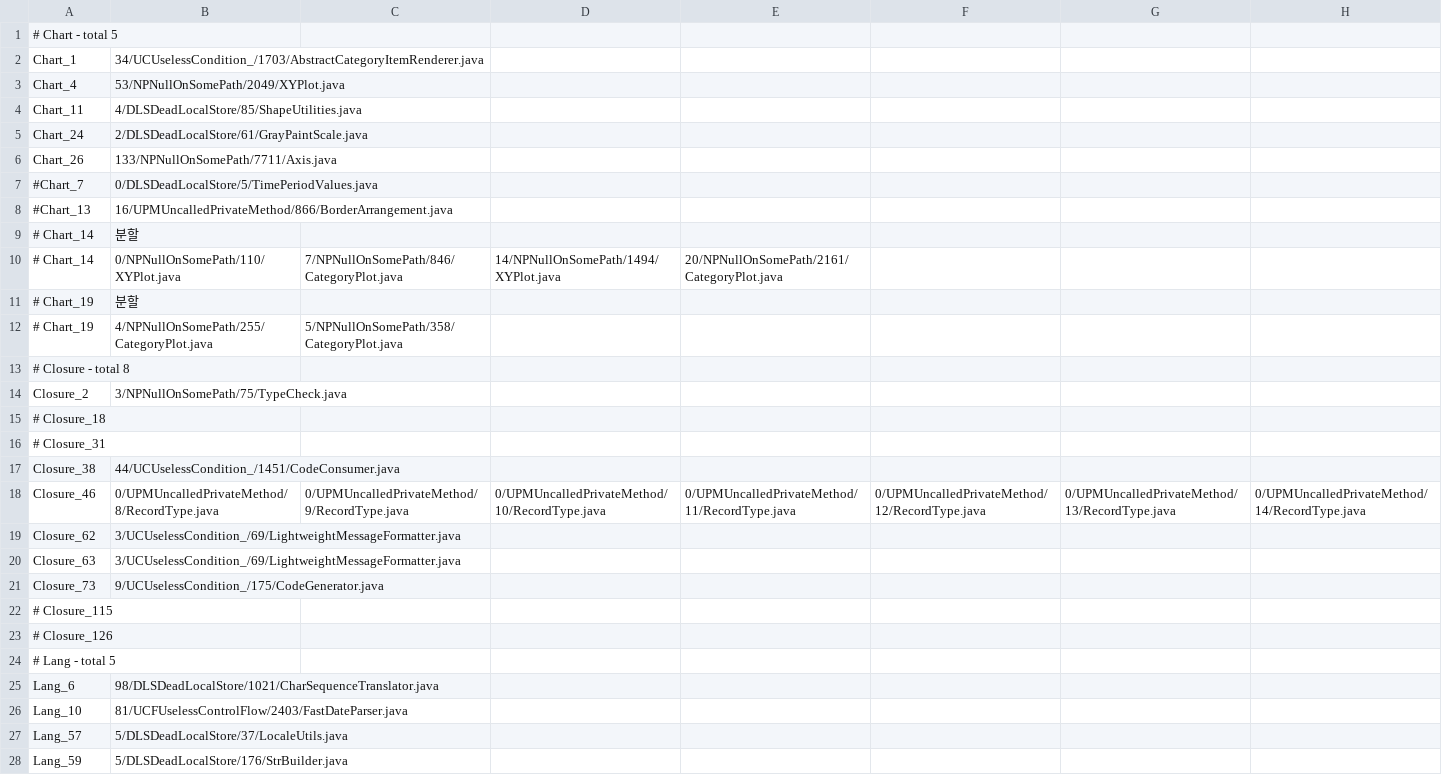
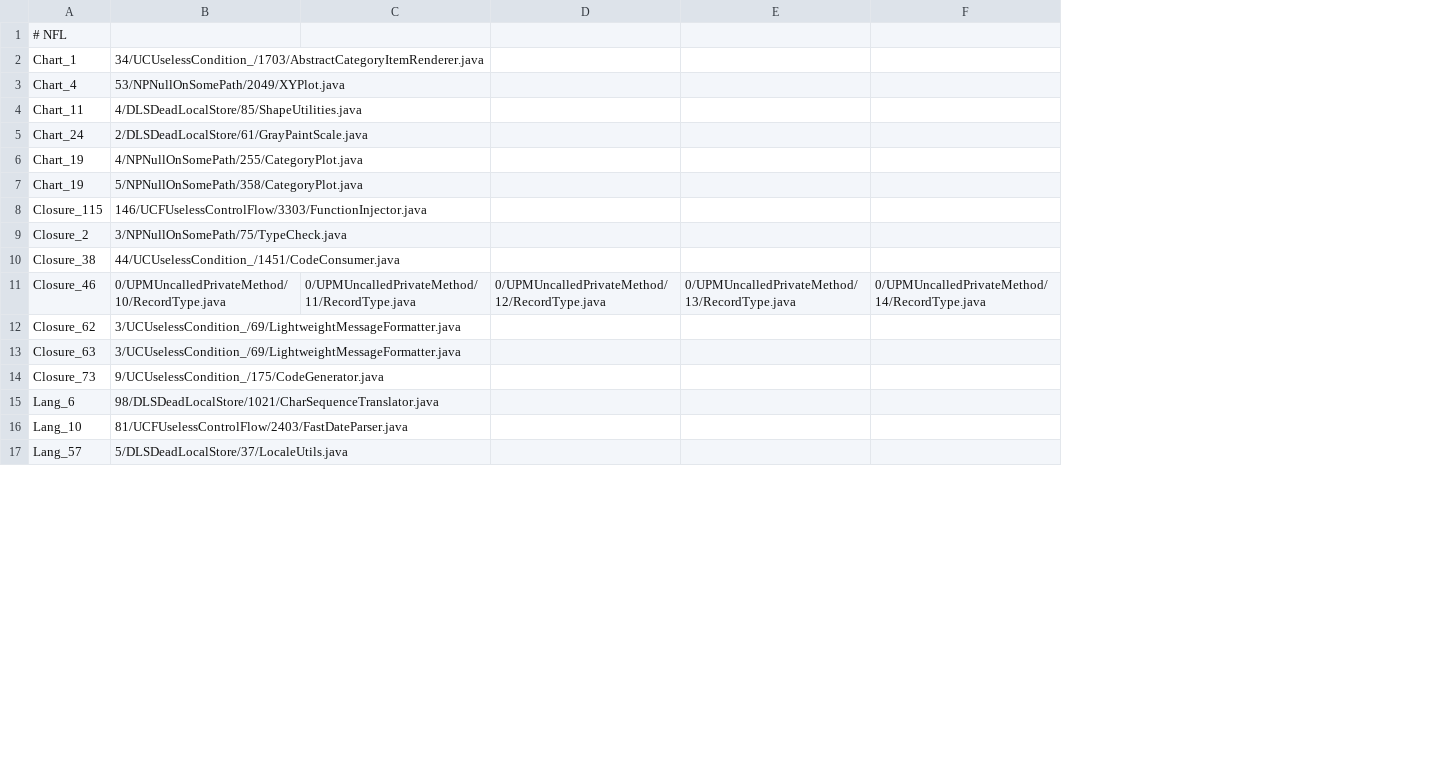
Before and after one commit to hsh814/AVATAR, a CSV file: data/correct_patch.csv, drawn as a sheet; only a part is shown; removed rows and columns are numbered as before the commit, all else as after; the diff covers the shown part only; the diff names each change by its address in the sheet, - before the commit and + after, or states it on an @@ line.

```diff
--- a/data/correct_patch.csv
+++ b/data/correct_patch.csv
-column C, row 12: 5/NPNullOnSomePath/358/CategoryPlot.java; row 18: 0/UPMUncalledPrivateMethod/9/RecordType.java
-column D, row 18: 0/UPMUncalledPrivateMethod/10/RecordType.java
-A1: # Chart - total 5
+A1: # NFL
-row 6: Chart_26 | 133/NPNullOnSomePath/7711/Axis.java
-row 7: #Chart_7 | 0/DLSDeadLocalStore/5/TimePeriodValues.java
-row 8: #Chart_13 | 16/UPMUncalledPrivateMethod/866/BorderArrangement.java
-row 9: # Chart_14 | 분할
-row 10: # Chart_14 | 0/NPNullOnSomePath/110/XYPlot.java | 7/NPNullOnSomePath/846/CategoryPlot.java | 14/NPNullOnSomePath/1494/XYPlot.java | 20/NPNullOnSomePath/2161/CategoryPlot.java
-row 11: # Chart_19 | 분할
-A6: # Chart_19
+A6: Chart_19
-row 13: # Closure - total 8
+row 7: Chart_19 | 5/NPNullOnSomePath/358/CategoryPlot.java
@@ row 40 moved to row 8: Closure_115 @@
-row 15: # Closure_18
-row 16: # Closure_31
-B11: 0/UPMUncalledPrivateMethod/8/RecordType.java
+B11: 0/UPMUncalledPrivateMethod/10/RecordType.java
-row 22: # Closure_115
-row 23: # Closure_126
-row 24: # Lang - total 5
-row 28: Lang_59 | 5/DLSDeadLocalStore/176/StrBuilder.java
```
Also changed, not shown: 1 added row, 6 removed rows, 2 moved rows and 3 edited cells elsewhere in this file.
